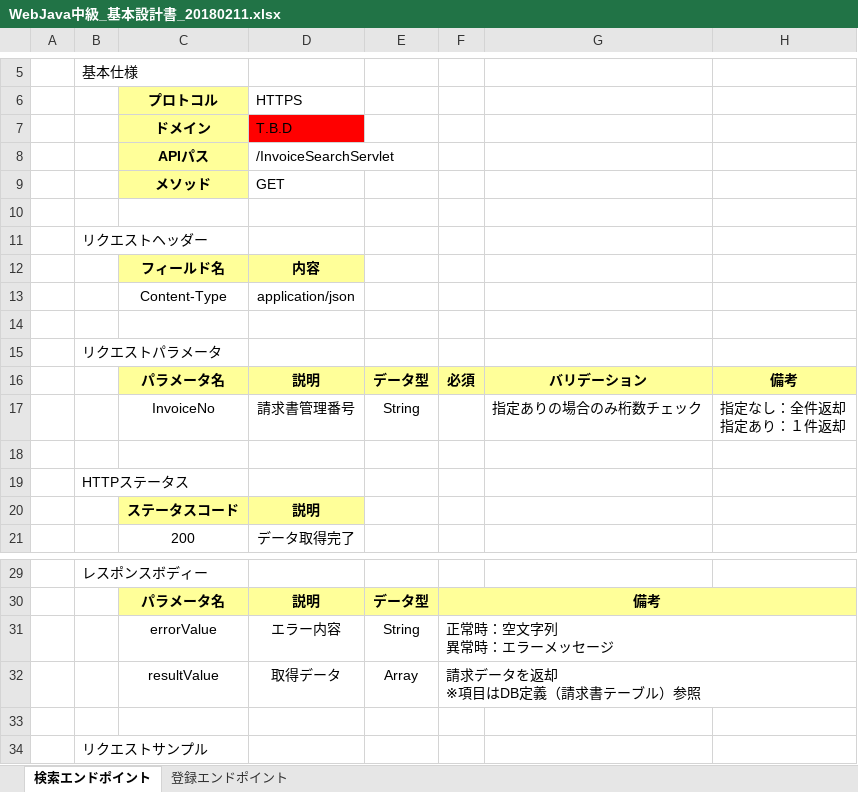
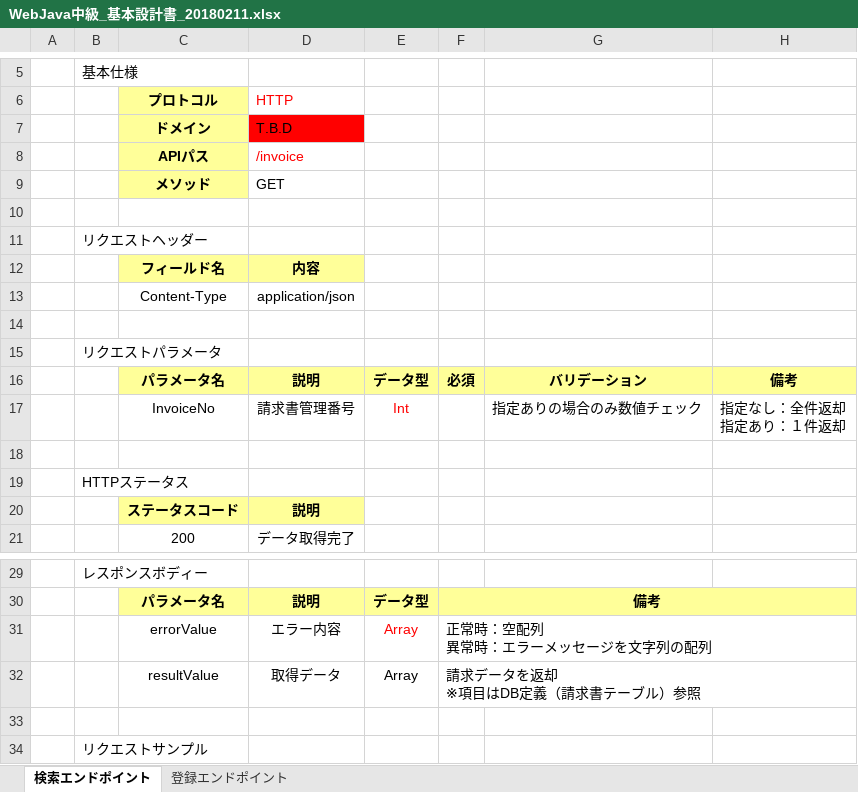
Before and after one commit to yutakanakajima/invoice, an Excel workbook: Document/WebJava中級_基本設計書_20180211.xlsx, sheet 検索エンドポイント, drawn as a sheet; only a part is shown, gaps mark what is left out; values as stored, in another font and other column widths than the file's, no borders; ↵ is a line break in a cell; the diff names each change by its address in the sheet, - before the commit and + after, or states it on an @@ line.

Commit message:
以下のレビュー指摘対応 ・共通 （１）/InvoiceSearchServlet、/InvoiceEntryServlet　のパス命名に動詞が入っている。 　REST表現ですので、リソースを表現する思想となっております。 　今回は①"請求書"というリソースの対象をURIで、②操作をHTTPメソッドで表現する必要があります。 　①に関しては動詞が含まれており、RESTARTED表現ではあまり好ましくないとされております。 　（業務運用では問題は無いと思いますが、あくまで設計思想の観点です。 　したがって、 両者とも/Invoice のみとするほうが適切な設計になります。
（２）errorValue が単一想定となっている。
　特に登録のときに支障がでてくる設計になるかと思います。
　例えば複数項目のバリデーションエラーをまとめて返却できないため、
　利用者のユースケースによっては不便な仕様となります。
　一項目のString中に複数のエラーを書き込むことも好ましくないため、
　配列で複数返却できるようにして貰えればと思います。

（３）請求書管理番号には数値チェックを入れてもらえればと思います。

（４）プロトコルはHTTPでも大丈夫です。そのままでもよいです。
　（外部公開を想定したカリキュラム設定ではないため。

・登録エンドポイント
（１）正常時は登録後の「請求書管理番号」を返却するほうが設計として好ましいと思います。
（２）ユーザIDをリクエストパラメタに含めて貰えればと思います。
　　　登録後は登録ユーザIDと更新ユーザIDに設定されるものです。

・検索エンドポイント
　なし

```diff
--- a/Document/WebJava中級_基本設計書_20180211.xlsx (sheet 検索エンドポイント)
+++ b/Document/WebJava中級_基本設計書_20180211.xlsx (sheet 検索エンドポイント)
-D6: HTTPS
+D6: HTTP
-D6 text colour: black
+D6 text colour: #FF0000
-D8 (HTTP): /InvoiceSearchServlet
+D8 (HTTP): /invoice
-D8 text colour: black
+D8 text colour: #FF0000
-E17: String
+E17: Int
-E17 text colour: black
+E17 text colour: #FF0000
-G17: 指定ありの場合のみ桁数チェック
+G17: 指定ありの場合のみ数値チェック
-E31: String
+E31: Array
-E31 text colour: black
+E31 text colour: #FF0000
-F31: 正常時：空文字列 ↵ 異常時：エラーメッセージ
+F31: 正常時：空配列 ↵ 異常時：エラーメッセージを文字列の配列
```
Also changed, not shown: sheet 登録エンドポイント.
